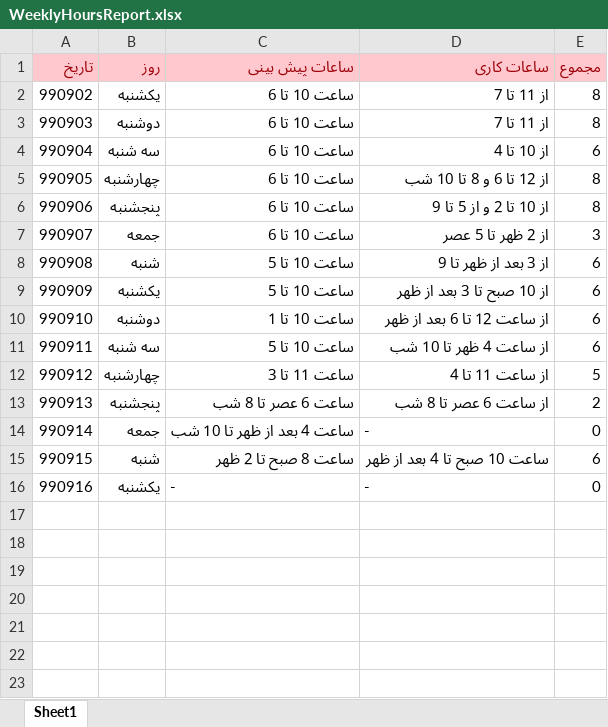
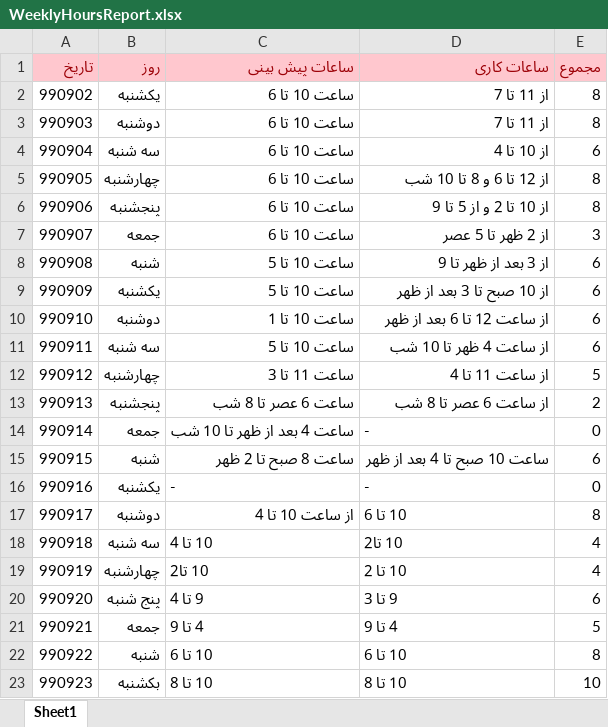
Before and after one commit to Behrouz-atoofi/DatinCo, an Excel workbook: WeeklyHoursReport.xlsx, sheet Sheet1, drawn as a sheet; values as stored, in another font and other column widths than the file's, no borders; the diff names each change by its address in the sheet, - before the commit and + after, or states it on an @@ line.

Commit message:
Update WeeklyHoursReport.xlsx

```diff
--- a/WeeklyHoursReport.xlsx (sheet Sheet1)
+++ b/WeeklyHoursReport.xlsx (sheet Sheet1)
+row 17: 990917 | دوشنبه | از ساعت 10 تا 4 | 10 تا 6 | 8
+row 18: 990918 | سه شنبه | 10 تا 4 | 10 تا2 | 4
+row 19: 990919 | چهارشنبه | 10 تا2 | 10 تا 2 | 4
+row 20: 990920 | پنج شنبه | 9 تا 4 | 9 تا 3 | 6
+row 21: 990921 | جمعه | 4 تا 9 | 4 تا 9 | 5
+row 22: 990922 | شنبه | 10 تا 6 | 10 تا 6 | 8
+row 23: 990923 | بکشنبه | 10 تا 8 | 10 تا 8 | 10
```
